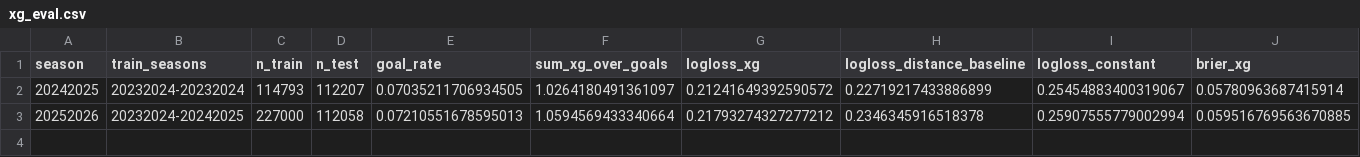
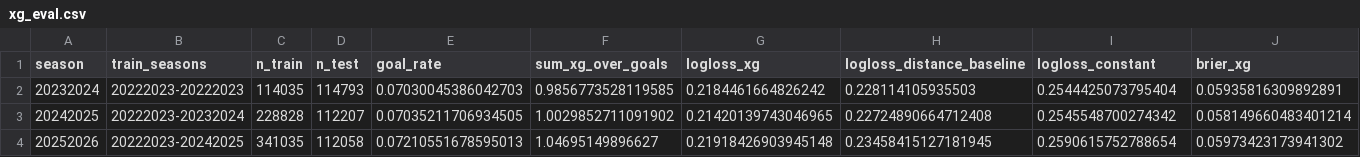
Before and after one commit to Sevbro123/swedish-suede, a CSV file: results/xg_eval.csv, drawn as a sheet.

```diff
--- a/results/xg_eval.csv
+++ b/results/xg_eval.csv
@@ -1,3 +1,4 @@
 season,train_seasons,n_train,n_test,goal_rate,sum_xg_over_goals,logloss_xg,logloss_distance_baseline,logloss_constant,brier_xg
-20242025,20232024-20232024,114793,112207,0.07035211706934505,1.0264180491361097,0.21241649392590572,0.22719217433886899,0.25454883400319067,0.05780963687415914
-20252026,20232024-20242025,227000,112058,0.07210551678595013,1.0594569433340664,0.21793274327277212,0.2346345916518378,0.25907555779002994,0.059516769563670885
+20232024,20222023-20222023,114035,114793,0.07030045386042703,0.9856773528119585,0.2184461664826242,0.228114105935503,0.2544425073795404,0.05935816309892891
+20242025,20222023-20232024,228828,112207,0.07035211706934505,1.0029852711091902,0.21420139743046965,0.22724890664712408,0.2545548700274342,0.058149660483401214
+20252026,20222023-20242025,341035,112058,0.07210551678595013,1.04695149896627,0.21918426903945148,0.23458415127181945,0.2590615752788654,0.05973423173941302
```
Also changed, not shown: 5 other files.
